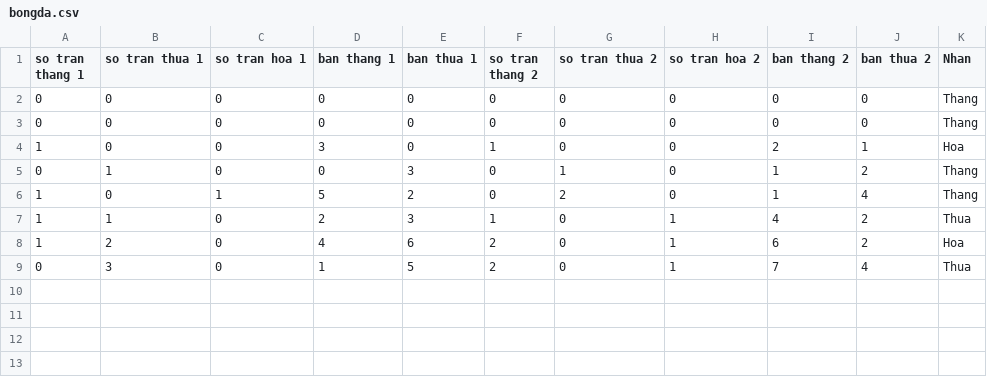
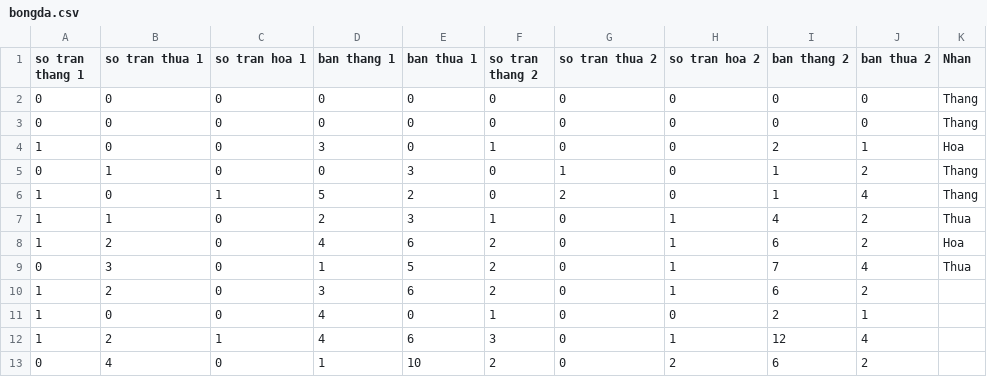
Before and after one commit to longthuyWD/ML, a CSV file: bongda.csv, drawn as a sheet.

```diff
--- a/bongda.csv
+++ b/bongda.csv
@@ -9 +9,5 @@
 0,3,0,1,5,2,0,1,7,4,Thua
+1,2,0,3,6,2,0,1,6,2,
+1,0,0,4,0,1,0,0,2,1,
+1,2,1,4,6,3,0,1,12,4,
+0,4,0,1,10,2,0,2,6,2,
```
Also changed, not shown: 10 other files.
